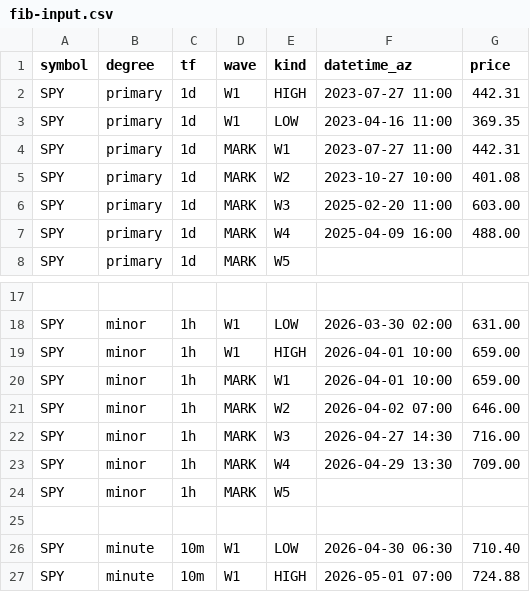
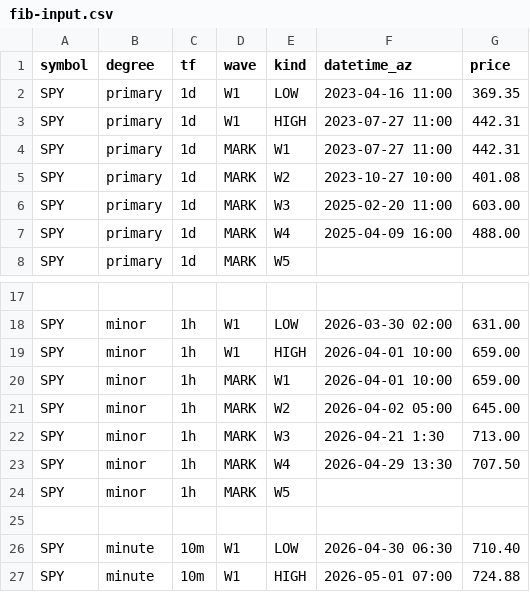
Before and after one commit to bfrye1973/frye-market-backend, a CSV file: services/core/data/fib-input.csv, drawn as a sheet; only a part is shown, gaps mark what is left out.

Commit message:
Update fib-input.csv

```diff
--- a/services/core/data/fib-input.csv
+++ b/services/core/data/fib-input.csv
@@ -1,4 +1,4 @@
 symbol,degree,tf,wave,kind,datetime_az,price
+SPY,primary,1d,W1,LOW,2023-04-16 11:00,369.35
 SPY,primary,1d,W1,HIGH,2023-07-27 11:00,442.31
-SPY,primary,1d,W1,LOW,2023-04-16 11:00,369.35
 SPY,primary,1d,MARK,W1,2023-07-27 11:00,442.31
@@ -20,5 +20,5 @@ SPY,minor,1h,W1,HIGH,2026-04-01 10:00,659.00
 SPY,minor,1h,MARK,W1,2026-04-01 10:00,659.00
-SPY,minor,1h,MARK,W2,2026-04-02 07:00,646.00
-SPY,minor,1h,MARK,W3,2026-04-27 14:30,716.00
-SPY,minor,1h,MARK,W4,2026-04-29 13:30,709.00
+SPY,minor,1h,MARK,W2,2026-04-02 05:00,645.00
+SPY,minor,1h,MARK,W3,2026-04-21 1:30,713.00
+SPY,minor,1h,MARK,W4,2026-04-29 13:30,707.50
 SPY,minor,1h,MARK,W5,,
```
